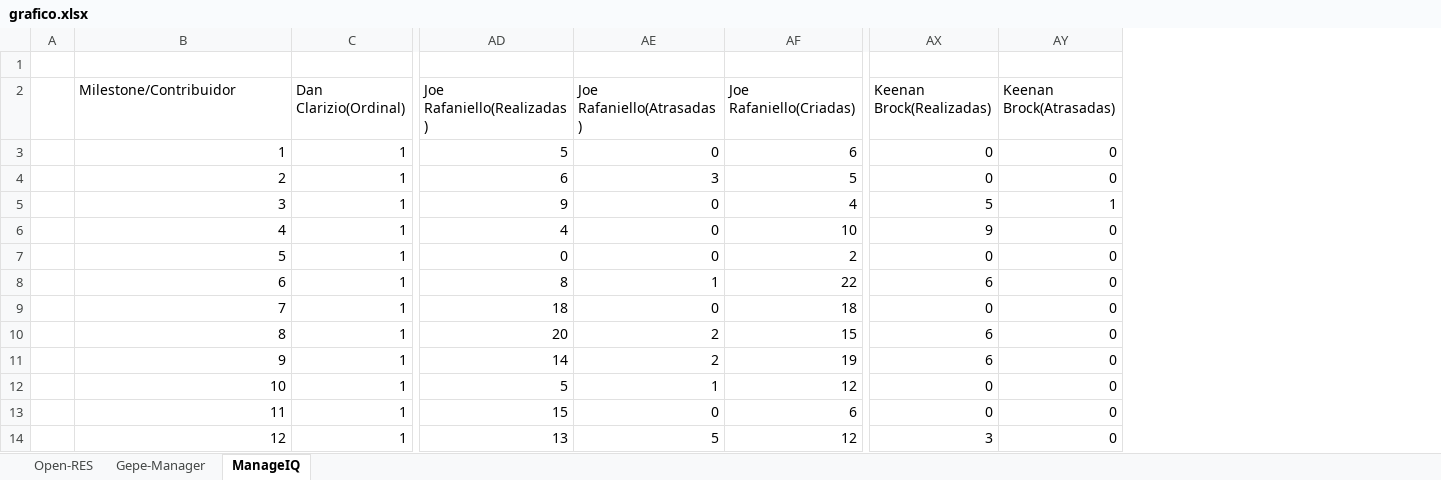
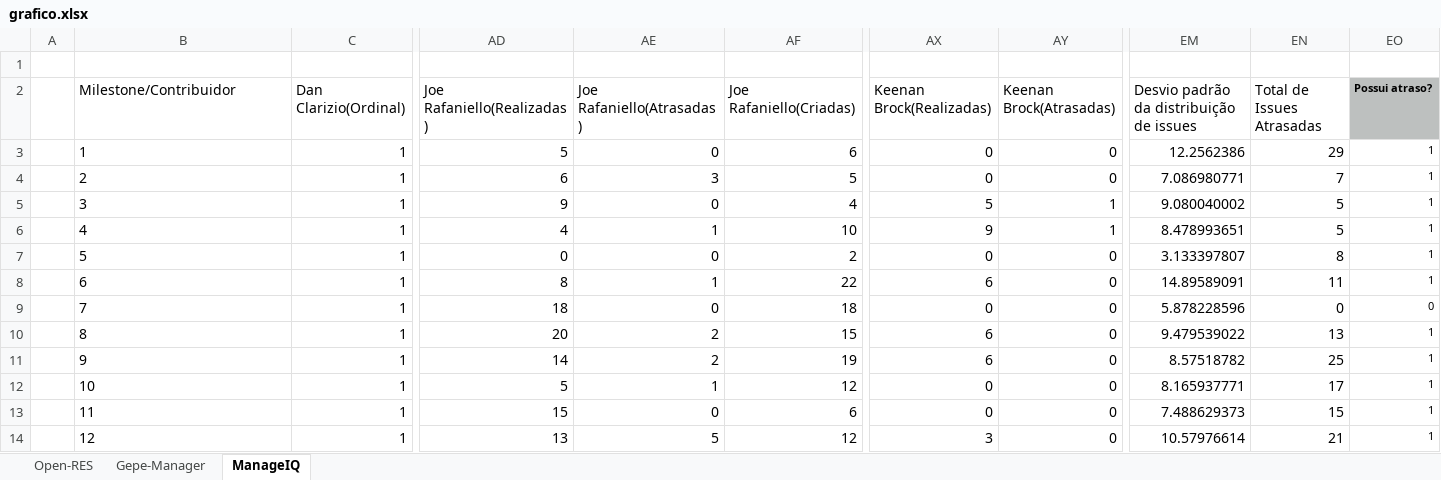
Before and after one commit to teresafernandes/projetomsr, an Excel workbook: grafico.xlsx, sheet ManageIQ, drawn as a sheet; only a part is shown, gaps mark what is left out; values as stored, in another font and other column widths than the file's, no borders; charts and pictures not drawn; the diff covers the shown part only; the diff names each change by its address in the sheet, - before the commit and + after, or states it on an @@ line.

Commit message:
Gráfico da avaliação da questão 3 com desvio padrão e correlação.

```diff
--- a/grafico.xlsx (sheet ManageIQ)
+++ b/grafico.xlsx (sheet ManageIQ)
+column EM, rows 2-14: Desvio padrão da distribuição de issues | 12.2562386 | 7.086980771 | 9.080040002 | 8.478993651 | 3.133397807 | 14.89589091 | 5.878228596 | 9.479539022 | 8.57518782 | 8.165937771 | 7.488629373 | 10.57976614
+column EN (Total de Issues Atrasadas), rows 3-14: 29 | 7 | 5 | 5 | 8 | 11 | 0 | 13 | 25 | 17 | 15 | 21
+column EO (Possui atraso?), rows 3-14: 1 | 1 | 1 | 1 | 1 | 1 | 0 | 1 | 1 | 1 | 1 | 1
-B3:B14 alignment: right
+B3:B14 alignment: left
-AE6 (Joe Rafaniello(Atrasadas)): 0
+AE6 (Joe Rafaniello(Atrasadas)): 1
-AY6 (Keenan Brock(Atrasadas)): 0
+AY6 (Keenan Brock(Atrasadas)): 1
```
Also changed, not shown: 6 added rows, 33 edited cells and cell formats elsewhere in this sheet, sheet Gepe-Manager, sheet Open-RES, charts or pictures, 2 other files.
